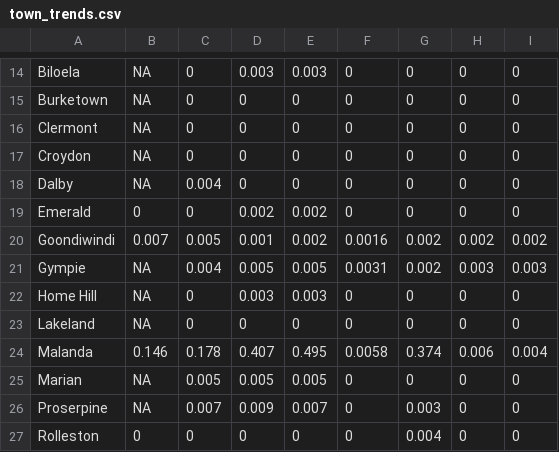
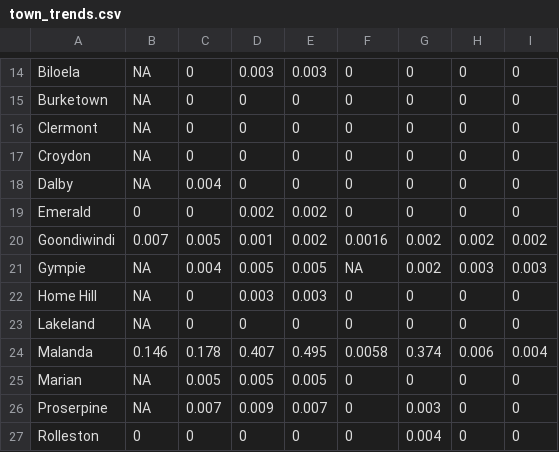
Before and after one commit to ben-ovenden/leaf-blast-epirice, a CSV file: blast_outputs/town_trends.csv, drawn as a sheet; only a part is shown, gaps mark what is left out; the diff names each change by its address in the sheet, - before the commit and + after, or states it on an @@ line.

```diff
--- a/blast_outputs/town_trends.csv
+++ b/blast_outputs/town_trends.csv
-F21: 0.0031
+F21: NA
```
Also changed, not shown: blast_outputs/blastam_trends.csv, blast_outputs/run_log.csv, 3 other files.
